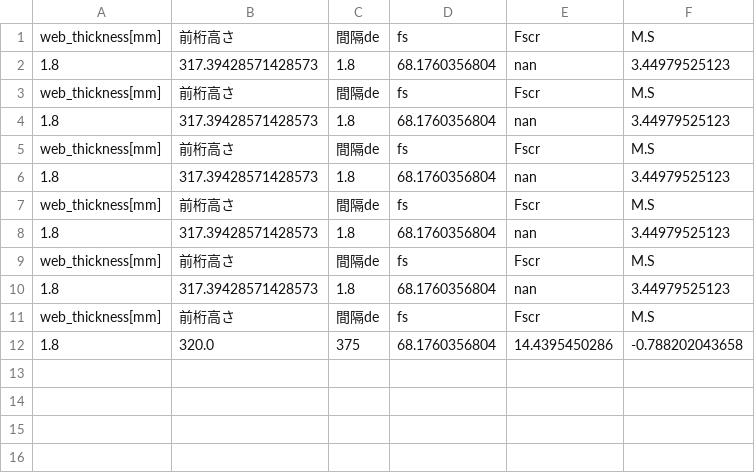
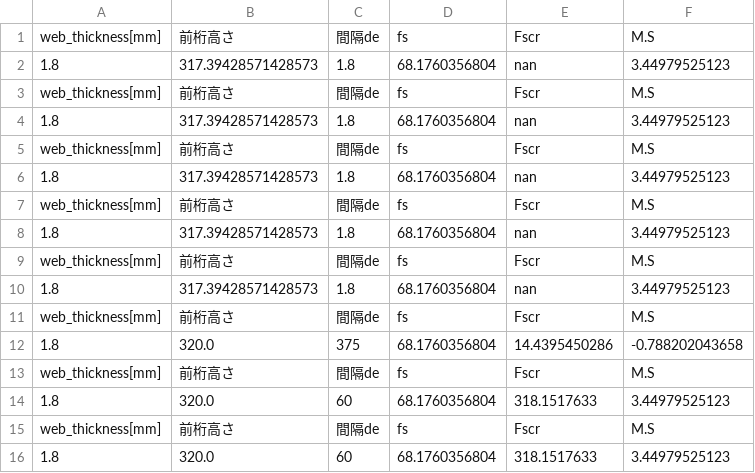
Before and after one commit to arahatashun/seltukei, a CSV file: sta625.csv, drawn as a sheet; the diff names each change by its address in the sheet, - before the commit and + after, or states it on an @@ line.

```diff
--- a/sta625.csv
+++ b/sta625.csv
+row 13: web_thickness[mm] | 前桁高さ | 間隔de | fs | Fscr | M.S
+row 14: 1.8 | 320.0 | 60 | 68.1760356804 | 318.1517633 | 3.44979525123
+row 15: web_thickness[mm] | 前桁高さ | 間隔de | fs | Fscr | M.S
+row 16: 1.8 | 320.0 | 60 | 68.1760356804 | 318.1517633 | 3.44979525123
```
Also changed, not shown: 2 other files.
